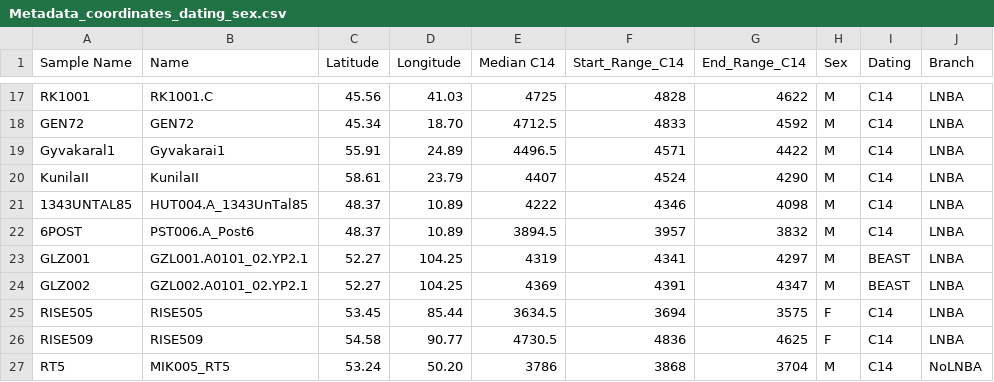
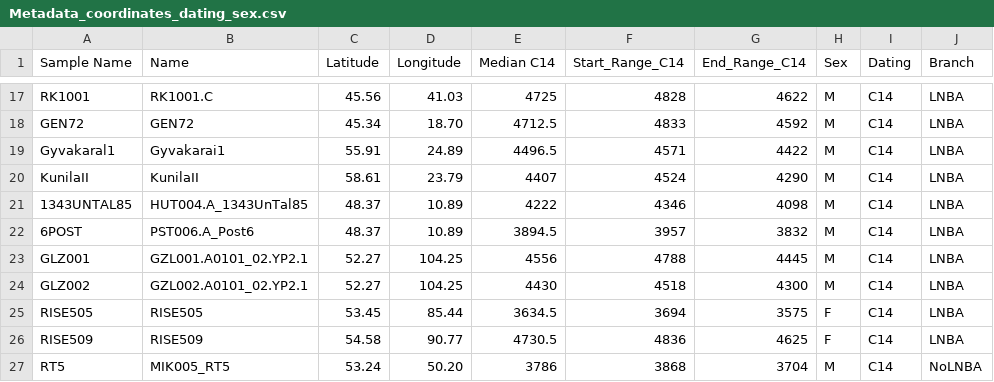
Before and after one commit to aidaanva/LNBAplague, a CSV file: Data/Radiocarbon_dates/Metadata_coordinates_dating_sex.csv, drawn as a sheet; only a part is shown, gaps mark what is left out; the diff names each change by its address in the sheet, - before the commit and + after, or states it on an @@ line.

Commit message:
Update Metadata_coordinates_dating_sex.csv

```diff
--- a/Data/Radiocarbon_dates/Metadata_coordinates_dating_sex.csv
+++ b/Data/Radiocarbon_dates/Metadata_coordinates_dating_sex.csv
-E23 (Median C14): 4319
+E23 (Median C14): 4556
-F23 (Start_Range_C14): 4341
+F23 (Start_Range_C14): 4788
-G23 (End_Range_C14): 4297
+G23 (End_Range_C14): 4445
-I23:I24 (Dating): BEAST
+I23:I24 (Dating): C14
-E24 (Median C14): 4369
+E24 (Median C14): 4430
-F24 (Start_Range_C14): 4391
+F24 (Start_Range_C14): 4518
-G24 (End_Range_C14): 4347
+G24 (End_Range_C14): 4300
```
